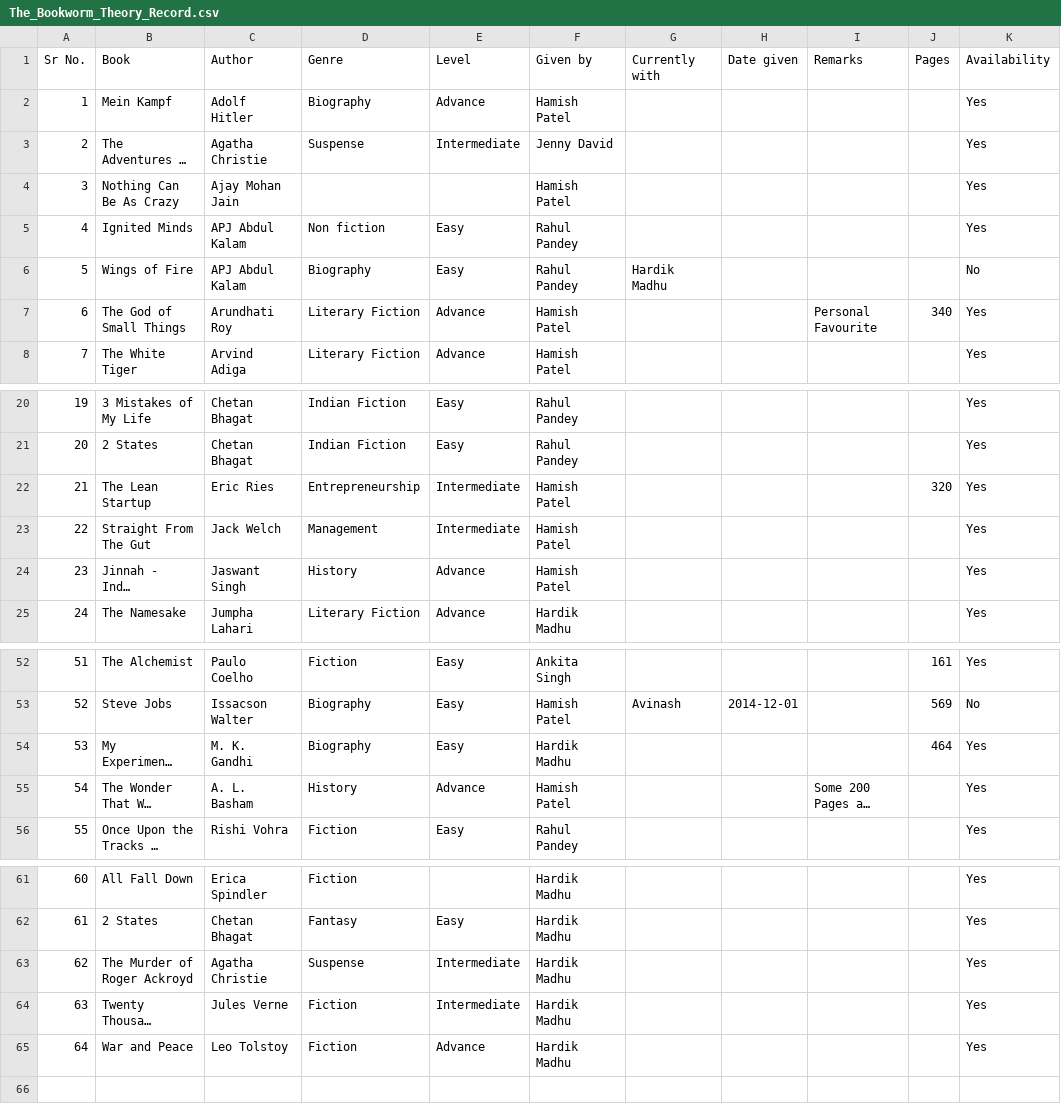
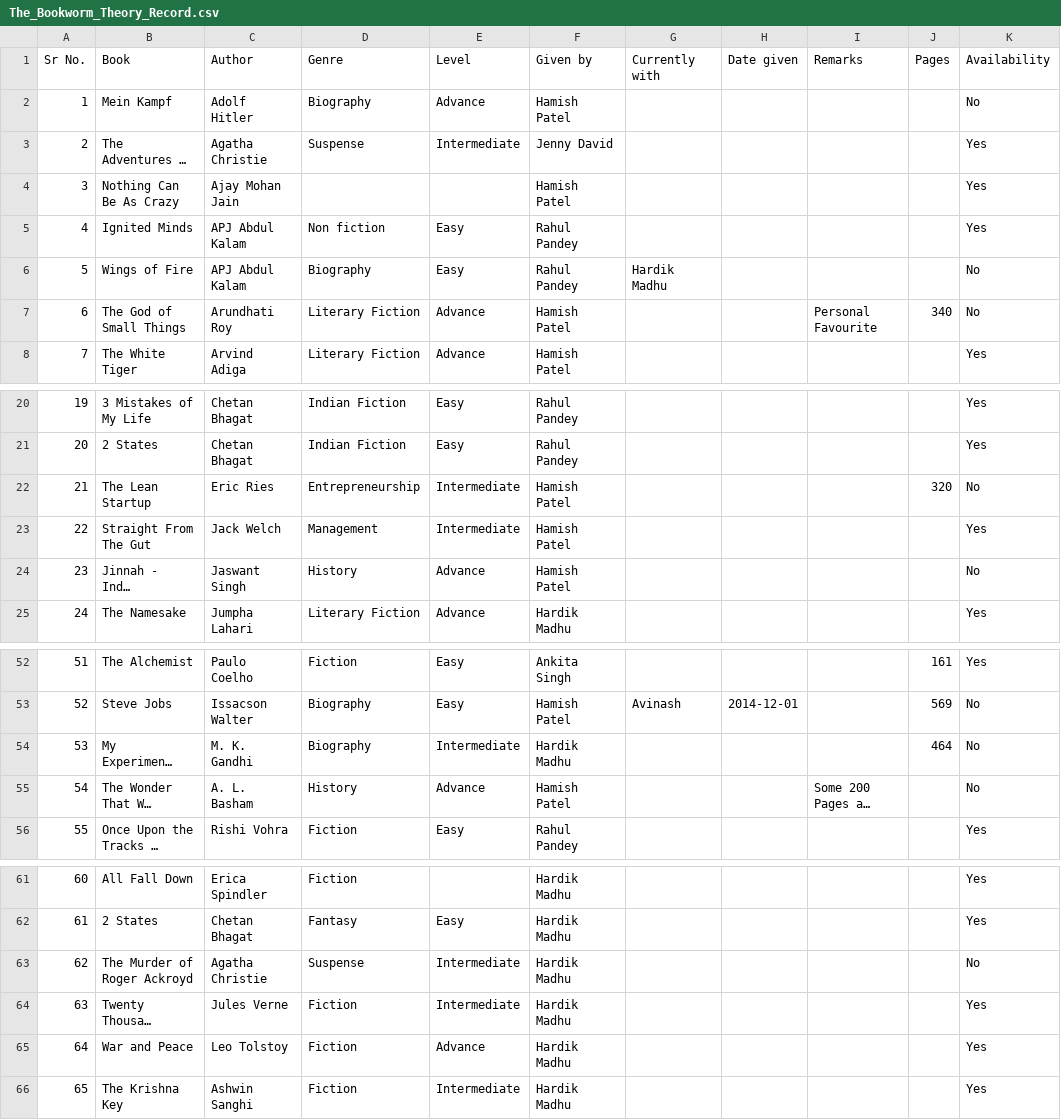
Before and after one commit to TheBookwormTheory/thebookwormtheory.github.io, a CSV file: js/The_Bookworm_Theory_Record.csv, drawn as a sheet; only a part is shown, gaps mark what is left out; long unchanged cells end in …; the diff names each change by its address in the sheet, - before the commit and + after, or states it on an @@ line.

```diff
--- a/js/The_Bookworm_Theory_Record.csv
+++ b/js/The_Bookworm_Theory_Record.csv
-K2 (Availability): Yes
+K2 (Availability): No
-K7 (Availability): Yes
+K7 (Availability): No
-K22 (Availability): Yes
+K22 (Availability): No
-K24 (Availability): Yes
+K24 (Availability): No
-E54 (Level): Easy
+E54 (Level): Intermediate
-K54:K55 (Availability): Yes
+K54:K55 (Availability): No
-K63 (Availability): Yes
+K63 (Availability): No
+row 66: 65 | The Krishna Key | Ashwin Sanghi | Fiction | Intermediate | Hardik Madhu |  |  |  |  | Yes
```
Also changed, not shown: 2 other files.
